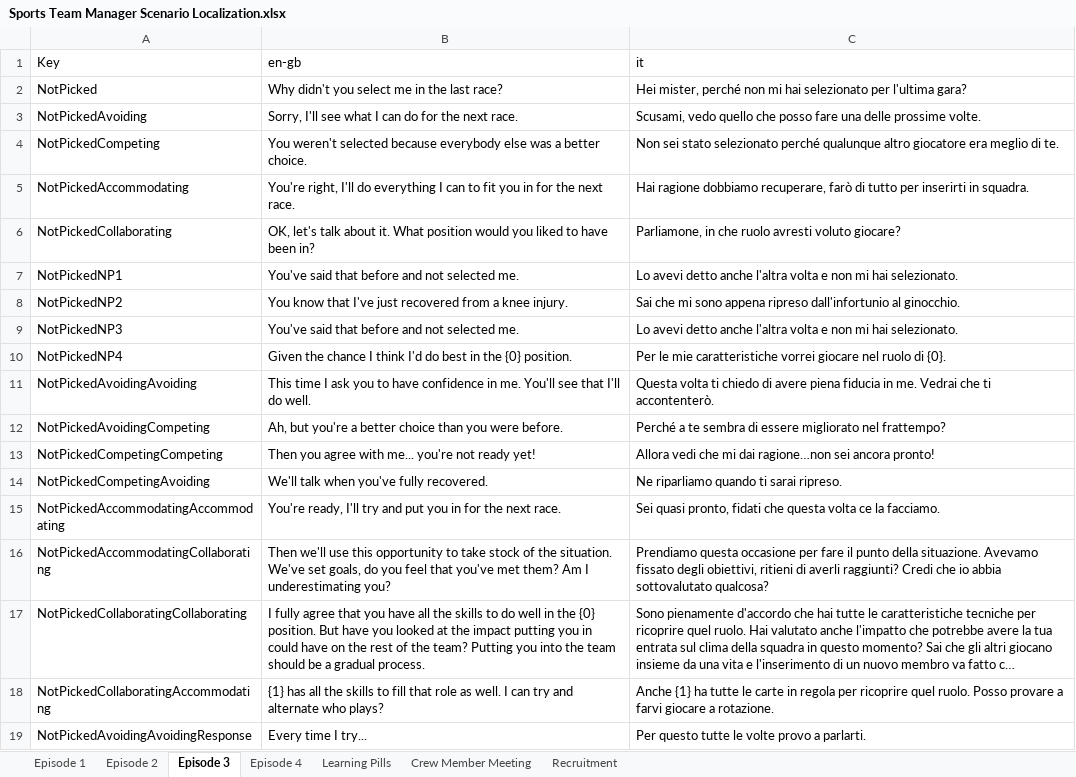
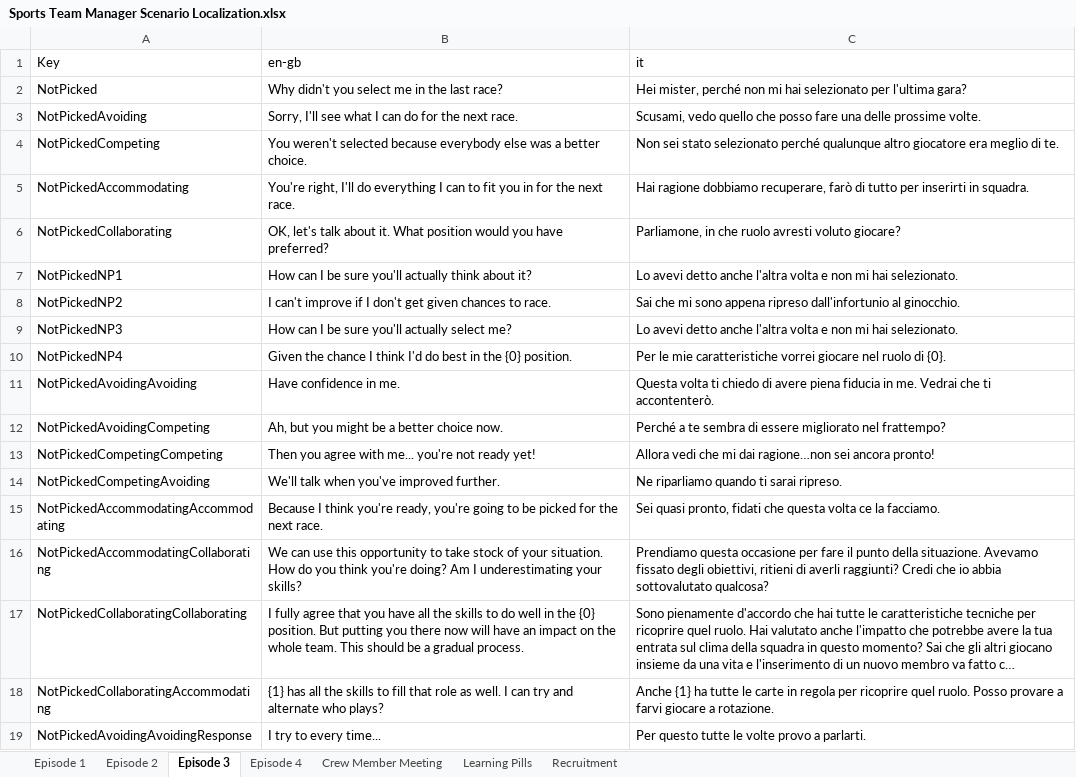
Before and after one commit to playgen/sports-team-manager, an Excel workbook: stm-unity/Assets/Resources/Localization/Sports Team Manager Scenario Localization.xlsx, sheet Episode 3, drawn as a sheet; only a part is shown; long unchanged cells end in …; values as stored, in another font and other column widths than the file's, no borders; charts and pictures not drawn; the diff covers the shown part only; the diff names each change by its address in the sheet, - before the commit and + after, or states it on an @@ line.

Commit message:
English event dialogue improvements. Fix for events breaking when exiting and reloading.

```diff
--- a/stm-unity/Assets/Resources/Localization/Sports Team Manager Scenario Localization.xlsx (sheet Episode 3)
+++ b/stm-unity/Assets/Resources/Localization/Sports Team Manager Scenario Localization.xlsx (sheet Episode 3)
@@ sheet tab order changed: Episode 1 | Episode 2 | Episode 3 | Episode 4 | Crew Member Meeting | Learning Pills | Recruitment @@
-B6 (en-gb): …would you liked to have been in?
+B6 (en-gb): …would you have preferred?
-B7 (en-gb): You've said that before and not selected me.
+B7 (en-gb): How can I be sure you'll actually think about it?
-B8 (en-gb): You know that I've just recovered from a knee injury.
+B8 (en-gb): I can't improve if I don't get given chances to race.
-B9 (en-gb): You've said that before and not selected me.
+B9 (en-gb): How can I be sure you'll actually select me?
-B11 (en-gb): This time I ask you to have confidence in me. You'll see that I'll do well.
+B11 (en-gb): Have confidence in me.
-B12 (en-gb): Ah, but you're a better choice than you were before.
+B12 (en-gb): Ah, but you might be a better choice now.
-B14 (en-gb): We'll talk when you've fully recovered.
+B14 (en-gb): We'll talk when you've improved further.
-B15 (en-gb): You're ready, I'll try and put you in for the…
+B15 (en-gb): Because I think you're ready, you're going to be picked for the…
-B16 (en-gb): Then we'll use this opportunity to take stock of the situation. We've set goals, do you feel that you've met them? Am I underestimating you?
+B16 (en-gb): We can use this opportunity to take stock of your situation. How do you think you're doing? Am I underestimating your skills?
-B17 (en-gb): …position. But have you looked at the impact putting you in could have on the rest of the team? Putting you into the team should be…
+B17 (en-gb): …position. But putting you there now will have an impact on the whole team. This should be…
-B19 (en-gb): Every time I try...
+B19 (en-gb): I try to every time...
```
Also changed, not shown: 8 edited cells elsewhere in this sheet, sheet Episode 4, sheet Learning Pills, sheet Episode 2, sheet Episode 1, charts or pictures, 9 other files.
